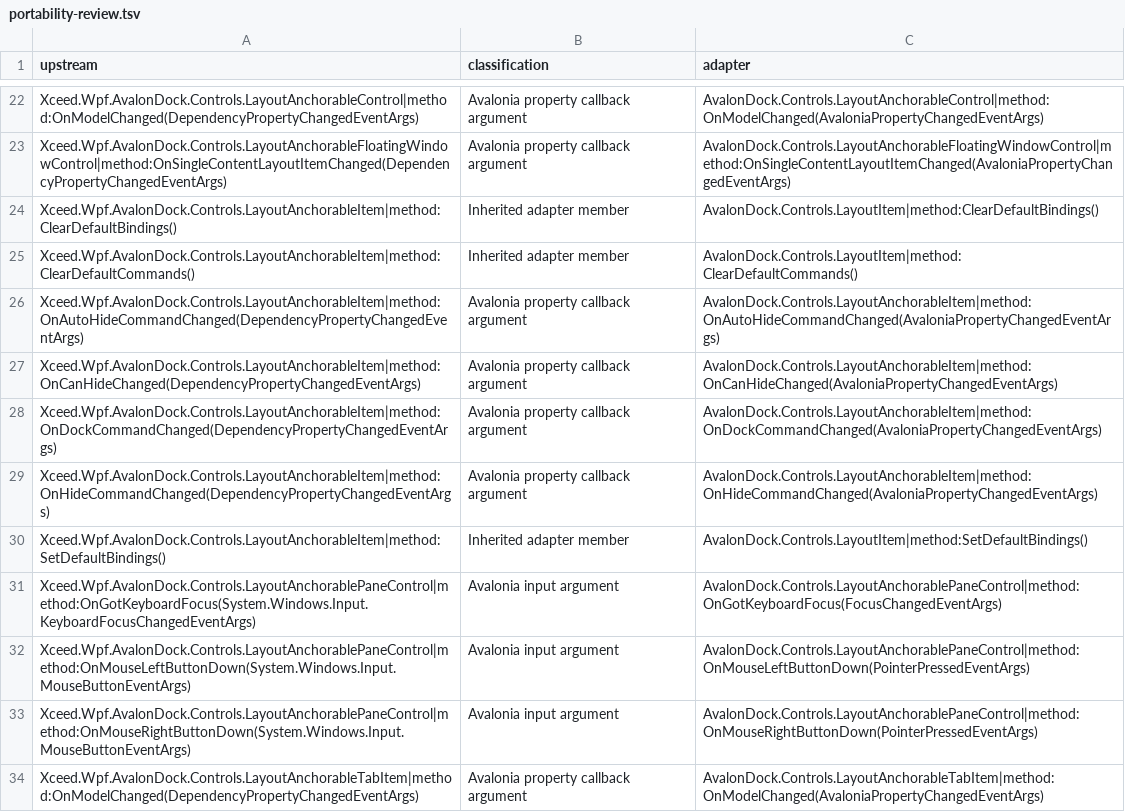
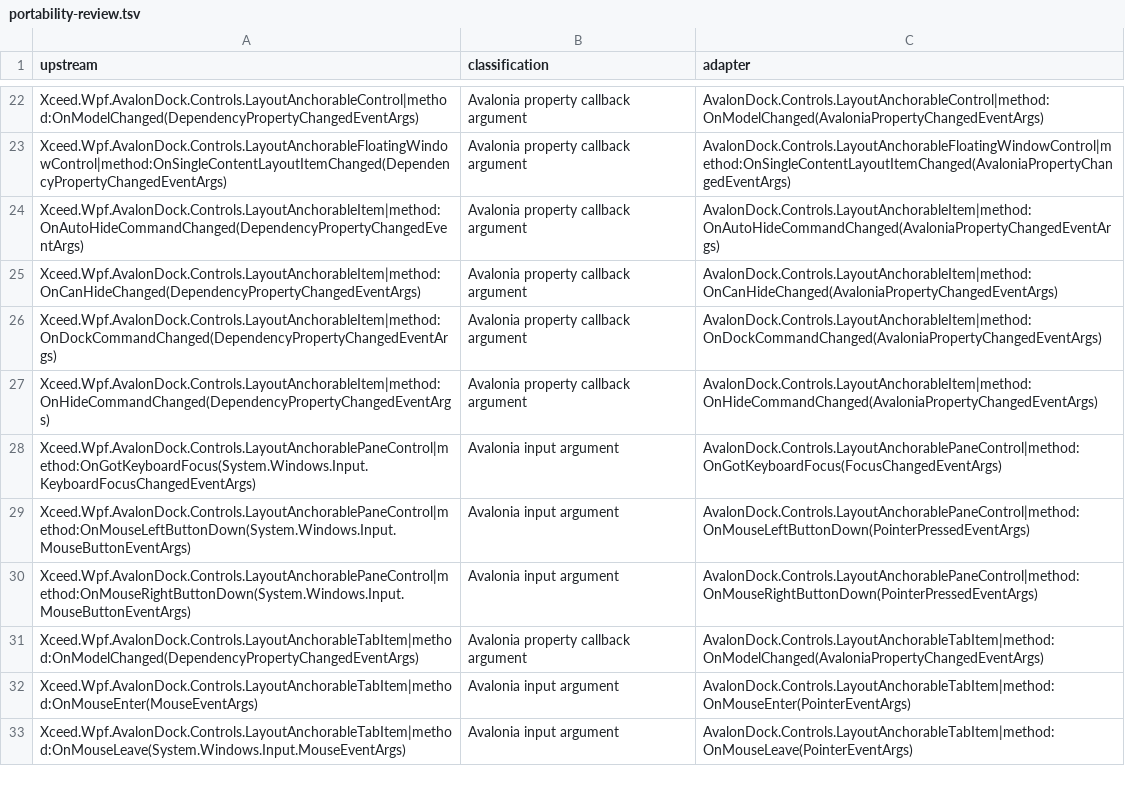
Before and after one commit to wieslawsoltes/Dock, a TSV file: build/AvalonDockApiAudit/portability-review.tsv, drawn as a sheet; only a part is shown, gaps mark what is left out; the shorter side is filled out with more unchanged rows.

Commit message:
Align AvalonDock default command inheritance and lifetime

```diff
--- a/build/AvalonDockApiAudit/portability-review.tsv
+++ b/build/AvalonDockApiAudit/portability-review.tsv
@@ -23,4 +23,2 @@ Xceed.Wpf.AvalonDock.Controls.LayoutAnchorableControl|method:OnModelChanged(Depe
 Xceed.Wpf.AvalonDock.Controls.LayoutAnchorableFloatingWindowControl|method:OnSingleContentLayoutItemChanged(DependencyPropertyChangedEventArgs)	Avalonia property callback argument	AvalonDock.Controls.LayoutAnchorableFloatingWindowControl|method:OnSingleContentLayoutItemChanged(AvaloniaPropertyChangedEventArgs)
-Xceed.Wpf.AvalonDock.Controls.LayoutAnchorableItem|method:ClearDefaultBindings()	Inherited adapter member	AvalonDock.Controls.LayoutItem|method:ClearDefaultBindings()
-Xceed.Wpf.AvalonDock.Controls.LayoutAnchorableItem|method:ClearDefaultCommands()	Inherited adapter member	AvalonDock.Controls.LayoutItem|method:ClearDefaultCommands()
 Xceed.Wpf.AvalonDock.Controls.LayoutAnchorableItem|method:OnAutoHideCommandChanged(DependencyPropertyChangedEventArgs)	Avalonia property callback argument	AvalonDock.Controls.LayoutAnchorableItem|method:OnAutoHideCommandChanged(AvaloniaPropertyChangedEventArgs)
@@ -29,3 +27,2 @@ Xceed.Wpf.AvalonDock.Controls.LayoutAnchorableItem|method:OnDockCommandChanged(D
 Xceed.Wpf.AvalonDock.Controls.LayoutAnchorableItem|method:OnHideCommandChanged(DependencyPropertyChangedEventArgs)	Avalonia property callback argument	AvalonDock.Controls.LayoutAnchorableItem|method:OnHideCommandChanged(AvaloniaPropertyChangedEventArgs)
-Xceed.Wpf.AvalonDock.Controls.LayoutAnchorableItem|method:SetDefaultBindings()	Inherited adapter member	AvalonDock.Controls.LayoutItem|method:SetDefaultBindings()
 Xceed.Wpf.AvalonDock.Controls.LayoutAnchorablePaneControl|method:OnGotKeyboardFocus(System.Windows.Input.KeyboardFocusChangedEventArgs)	Avalonia input argument	AvalonDock.Controls.LayoutAnchorablePaneControl|method:OnGotKeyboardFocus(FocusChangedEventArgs)
```
Also changed, not shown: 13 other files.
